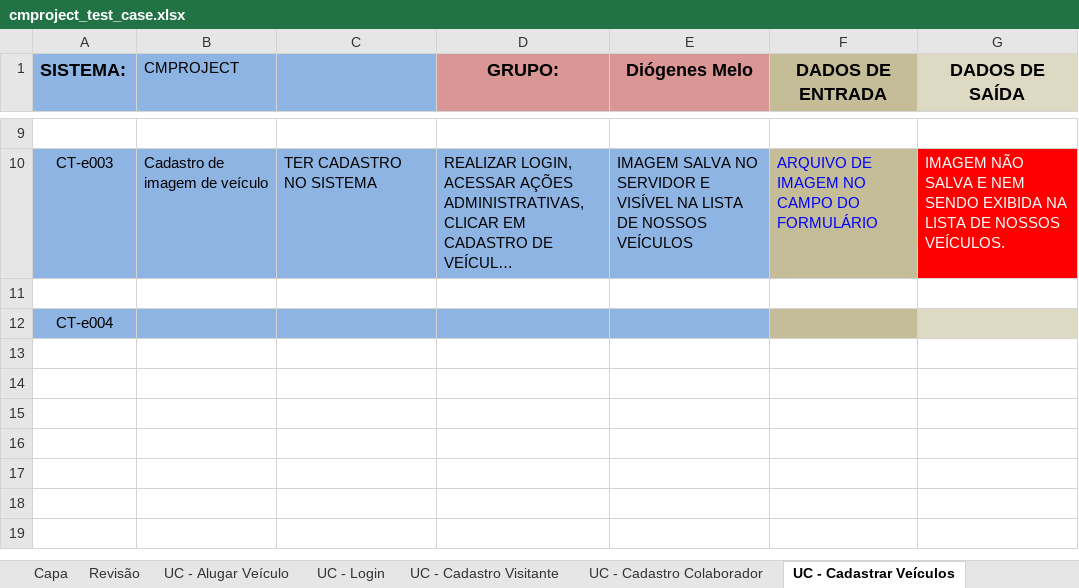
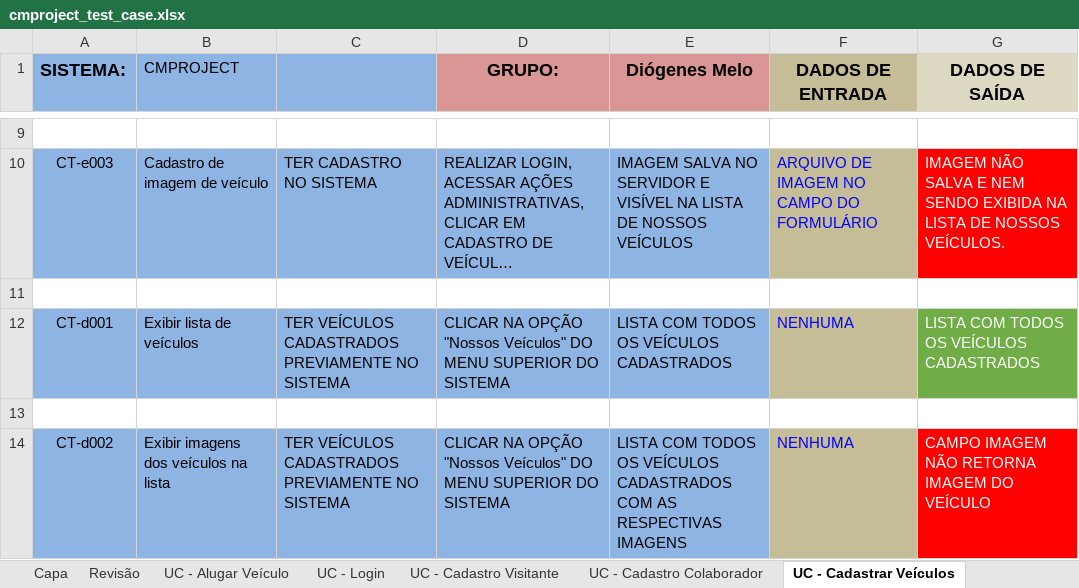
Before and after one commit to tdex/cmproject, an Excel workbook: testes/cmproject_test_case.xlsx, sheet UC - Cadastrar Veículos, drawn as a sheet; only a part is shown, gaps mark what is left out; long unchanged cells end in …; values as stored, in another font and other column widths than the file's, no borders; addresses are those after the commit; the diff names each change by its address in the sheet, - before the commit and + after, or states it on an @@ line.

```diff
--- a/testes/cmproject_test_case.xlsx (sheet UC - Cadastrar Veículos)
+++ b/testes/cmproject_test_case.xlsx (sheet UC - Cadastrar Veículos)
+row 12: CT-d001 | Exibir lista de veículos | TER VEÍCULOS CADASTRADOS PREVIAMENTE NO SISTEMA | CLICAR NA OPÇÃO "Nossos Veículos" DO MENU SUPERIOR DO SISTEMA | LISTA COM TODOS OS VEÍCULOS CADASTRADOS | NENHUMA | LISTA COM TODOS OS VEÍCULOS CADASTRADOS
-A13 (SISTEMA:): CT-e004
+A13 (SISTEMA:): (empty)
-A13:E13 fill: #8EB4E3
+A13:E13 fill: none
-F13 fill: #C4BD97
+F13 fill: none
-G13 fill: #DDD9C3
+G13 fill: none
+row 14: CT-d002 | Exibir imagens dos veículos na lista | TER VEÍCULOS CADASTRADOS PREVIAMENTE NO SISTEMA | CLICAR NA OPÇÃO "Nossos Veículos" DO MENU SUPERIOR DO SISTEMA | LISTA COM TODOS OS VEÍCULOS CADASTRADOS COM AS RESPECTIVAS IMAGENS | NENHUMA | CAMPO IMAGEM NÃO RETORNA IMAGEM DO VEÍCULO
```
Also changed, not shown: other sheet tabs.
